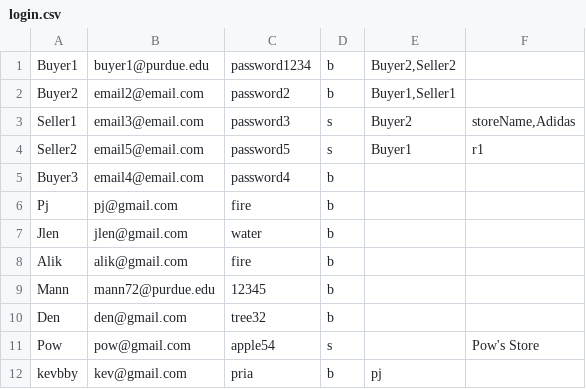
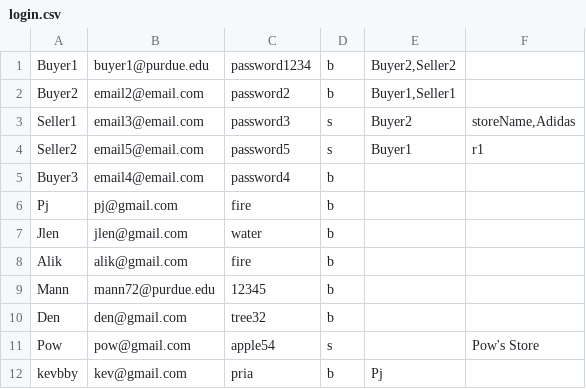
Before and after one commit to pjhenwood8/Project4, a CSV file: login.csv, drawn as a sheet.

```diff
--- a/login.csv
+++ b/login.csv
@@ -11,2 +11,2 @@
 "Pow","pow@gmail.com","apple54","s","","Pow's Store"
-"kevbby","kev@gmail.com","pria","b","pj"
+"kevbby","kev@gmail.com","pria","b","Pj"
```
Also changed, not shown: 1 other file.
